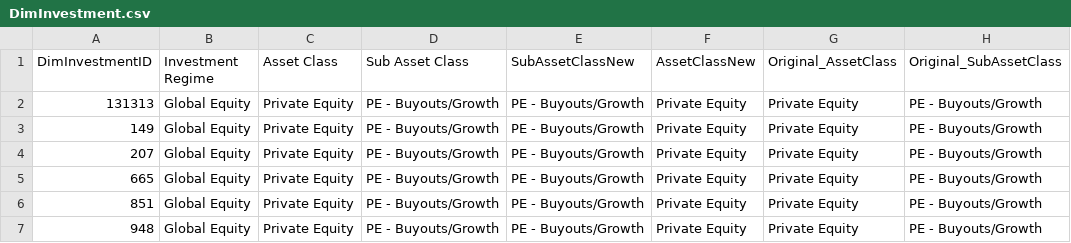
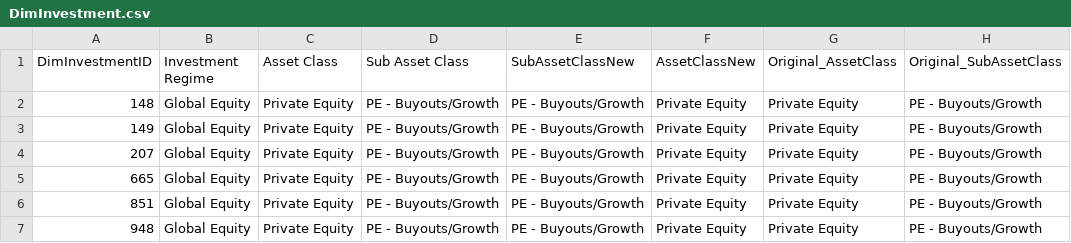
Before and after one commit to balajiselvam-code/Test_Files, a CSV file: DimInvestment.csv, drawn as a sheet; only a part is shown; the diff names each change by its address in the sheet, - before the commit and + after, or states it on an @@ line.

Commit message:
Update DimInvestment.csv

```diff
--- a/DimInvestment.csv
+++ b/DimInvestment.csv
-A2 (DimInvestmentID): 131313
+A2 (DimInvestmentID): 148
```
